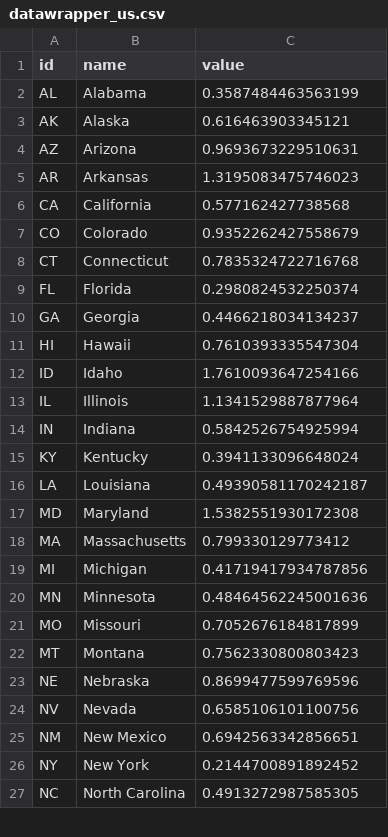
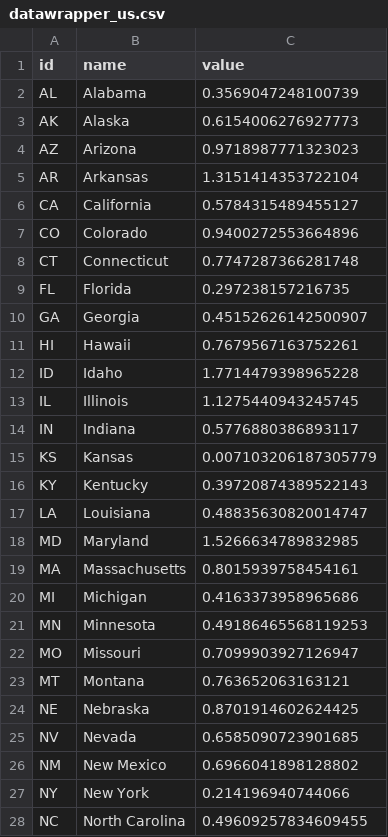
Before and after one commit to templestats/church-stats, a CSV file: temple_attendance_output/datawrapper_us.csv, drawn as a sheet; only a part is shown; the diff covers the shown part only.

```diff
--- a/temple_attendance_output/datawrapper_us.csv
+++ b/temple_attendance_output/datawrapper_us.csv
@@ -1,27 +1,28 @@
 id,name,value
-AL,Alabama,0.3587484463563199
-AK,Alaska,0.616463903345121
-AZ,Arizona,0.9693673229510631
-AR,Arkansas,1.3195083475746023
-CA,California,0.577162427738568
-CO,Colorado,0.9352262427558679
-CT,Connecticut,0.7835324722716768
-FL,Florida,0.2980824532250374
-GA,Georgia,0.4466218034134237
-HI,Hawaii,0.7610393335547304
-ID,Idaho,1.7610093647254166
-IL,Illinois,1.1341529887877964
-IN,Indiana,0.5842526754925994
-KY,Kentucky,0.3941133096648024
-LA,Louisiana,0.49390581170242187
-MD,Maryland,1.5382551930172308
-MA,Massachusetts,0.799330129773412
-MI,Michigan,0.41719417934787856
-MN,Minnesota,0.48464562245001636
-MO,Missouri,0.7052676184817899
-MT,Montana,0.7562330800803423
-NE,Nebraska,0.8699477599769596
-NV,Nevada,0.6585106101100756
-NM,New Mexico,0.6942563342856651
-NY,New York,0.2144700891892452
-NC,North Carolina,0.4913272987585305
+AL,Alabama,0.3569047248100739
+AK,Alaska,0.6154006276927773
+AZ,Arizona,0.9718987771323023
+AR,Arkansas,1.3151414353722104
+CA,California,0.5784315489455127
+CO,Colorado,0.9400272553664896
+CT,Connecticut,0.7747287366281748
+FL,Florida,0.297238157216735
+GA,Georgia,0.45152626142500907
+HI,Hawaii,0.7679567163752261
+ID,Idaho,1.7714479398965228
+IL,Illinois,1.1275440943245745
+IN,Indiana,0.5776880386893117
+KS,Kansas,0.007103206187305779
+KY,Kentucky,0.39720874389522143
+LA,Louisiana,0.48835630820014747
+MD,Maryland,1.5266634789832985
+MA,Massachusetts,0.8015939758454161
+MI,Michigan,0.4163373958965686
+MN,Minnesota,0.49186465568119253
+MO,Missouri,0.7099903927126947
+MT,Montana,0.763652063163121
+NE,Nebraska,0.8701914602624425
+NV,Nevada,0.6585090723901685
+NM,New Mexico,0.6966041898128802
+NY,New York,0.214196940744066
+NC,North Carolina,0.49609257834609455
```
Also changed, not shown: 11 edited cells elsewhere in this file, temple_attendance_output/datawrapper_countries.csv, temple_attendance_output/historical_summary.csv, 3 other files.
